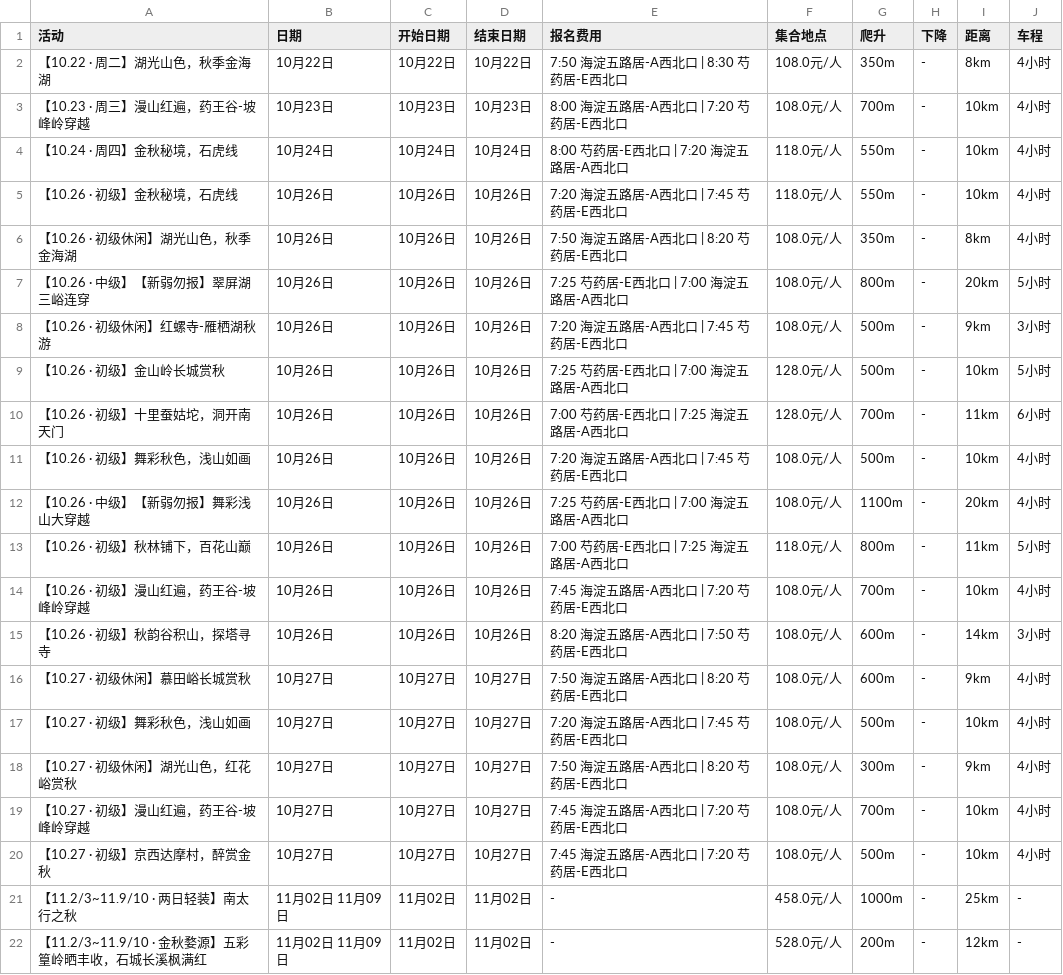
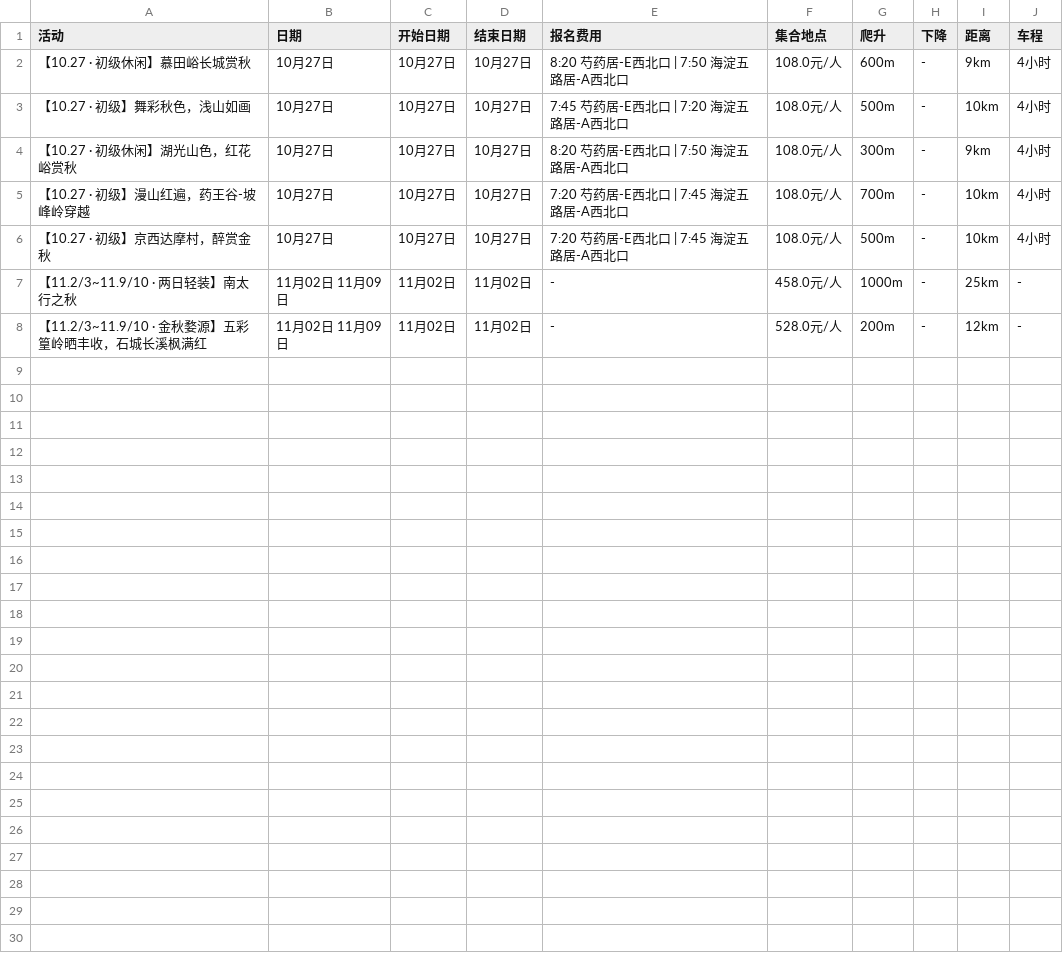
Before and after one commit to 10kshuaizhang/beijing-hiking, a CSV file: results/beilv.csv, drawn as a sheet.

```diff
--- a/results/beilv.csv
+++ b/results/beilv.csv
@@ -1,21 +1,7 @@
 活动,日期,开始日期,结束日期,报名费用,集合地点,爬升,下降,距离,车程
-【10.22 · 周二】湖光山色，秋季金海湖,10月22日,10月22日,10月22日,7:50 海淀五路居-A西北口 | 8:30 芍药居-E西北口,108.0元/人,350m,-,8km,4小时
-【10.23 · 周三】漫山红遍，药王谷-坡峰岭穿越,10月23日,10月23日,10月23日,8:00 海淀五路居-A西北口 | 7:20 芍药居-E西北口,108.0元/人,700m,-,10km,4小时
-【10.24 · 周四】金秋秘境，石虎线,10月24日,10月24日,10月24日,8:00 芍药居-E西北口 | 7:20 海淀五路居-A西北口,118.0元/人,550m,-,10km,4小时
-【10.26 · 初级】金秋秘境，石虎线,10月26日,10月26日,10月26日,7:20 海淀五路居-A西北口 | 7:45 芍药居-E西北口,118.0元/人,550m,-,10km,4小时
-【10.26 · 初级休闲】湖光山色，秋季金海湖,10月26日,10月26日,10月26日,7:50 海淀五路居-A西北口 | 8:20 芍药居-E西北口,108.0元/人,350m,-,8km,4小时
-【10.26 · 中级】【新弱勿报】翠屏湖三峪连穿,10月26日,10月26日,10月26日,7:25 芍药居-E西北口 | 7:00 海淀五路居-A西北口,108.0元/人,800m,-,20km,5小时
-【10.26 · 初级休闲】红螺寺-雁栖湖秋游,10月26日,10月26日,10月26日,7:20 海淀五路居-A西北口 | 7:45 芍药居-E西北口,108.0元/人,500m,-,9km,3小时
-【10.26 · 初级】金山岭长城赏秋,10月26日,10月26日,10月26日,7:25 芍药居-E西北口 | 7:00 海淀五路居-A西北口,128.0元/人,500m,-,10km,5小时
-【10.26 · 初级】十里蚕姑坨，洞开南天门,10月26日,10月26日,10月26日,7:00 芍药居-E西北口 | 7:25 海淀五路居-A西北口,128.0元/人,700m,-,11km,6小时
-【10.26 · 初级】舞彩秋色，浅山如画,10月26日,10月26日,10月26日,7:20 海淀五路居-A西北口 | 7:45 芍药居-E西北口,108.0元/人,500m,-,10km,4小时
-【10.26 · 中级】【新弱勿报】舞彩浅山大穿越,10月26日,10月26日,10月26日,7:25 芍药居-E西北口 | 7:00 海淀五路居-A西北口,108.0元/人,1100m,-,20km,4小时
-【10.26 · 初级】秋林铺下，百花山巅,10月26日,10月26日,10月26日,7:00 芍药居-E西北口 | 7:25 海淀五路居-A西北口,118.0元/人,800m,-,11km,5小时
-【10.26 · 初级】漫山红遍，药王谷-坡峰岭穿越,10月26日,10月26日,10月26日,7:45 海淀五路居-A西北口 | 7:20 芍药居-E西北口,108.0元/人,700m,-,10km,4小时
-【10.26 · 初级】秋韵谷积山，探塔寻寺,10月26日,10月26日,10月26日,8:20 海淀五路居-A西北口 | 7:50 芍药居-E西北口,108.0元/人,600m,-,14km,3小时
-【10.27 · 初级休闲】慕田峪长城赏秋,10月27日,10月27日,10月27日,7:50 海淀五路居-A西北口 | 8:20 芍药居-E西北口,108.0元/人,600m,-,9km,4小时
-【10.27 · 初级】舞彩秋色，浅山如画,10月27日,10月27日,10月27日,7:20 海淀五路居-A西北口 | 7:45 芍药居-E西北口,108.0元/人,500m,-,10km,4小时
-【10.27 · 初级休闲】湖光山色，红花峪赏秋,10月27日,10月27日,10月27日,7:50 海淀五路居-A西北口 | 8:20 芍药居-E西北口,108.0元/人,300m,-,9km,4小时
-【10.27 · 初级】漫山红遍，药王谷-坡峰岭穿越,10月27日,10月27日,10月27日,7:45 海淀五路居-A西北口 | 7:20 芍药居-E西北口,108.0元/人,700m,-,10km,4小时
-【10.27 · 初级】京西达摩村，醉赏金秋,10月27日,10月27日,10月27日,7:45 海淀五路居-A西北口 | 7:20 芍药居-E西北口,108.0元/人,500m,-,10km,4小时
+【10.27 · 初级休闲】慕田峪长城赏秋,10月27日,10月27日,10月27日,8:20 芍药居-E西北口 | 7:50 海淀五路居-A西北口,108.0元/人,600m,-,9km,4小时
+【10.27 · 初级】舞彩秋色，浅山如画,10月27日,10月27日,10月27日,7:45 芍药居-E西北口 | 7:20 海淀五路居-A西北口,108.0元/人,500m,-,10km,4小时
+【10.27 · 初级休闲】湖光山色，红花峪赏秋,10月27日,10月27日,10月27日,8:20 芍药居-E西北口 | 7:50 海淀五路居-A西北口,108.0元/人,300m,-,9km,4小时
+【10.27 · 初级】漫山红遍，药王谷-坡峰岭穿越,10月27日,10月27日,10月27日,7:20 芍药居-E西北口 | 7:45 海淀五路居-A西北口,108.0元/人,700m,-,10km,4小时
+【10.27 · 初级】京西达摩村，醉赏金秋,10月27日,10月27日,10月27日,7:20 芍药居-E西北口 | 7:45 海淀五路居-A西北口,108.0元/人,500m,-,10km,4小时
 【11.2/3~11.9/10 · 两日轻装】南太行之秋,11月02日 11月09日,11月02日,11月02日,-,458.0元/人,1000m,-,25km,-
```
Also changed, not shown: results/banlv.csv, results/huwaixing.csv, 22 other files.
